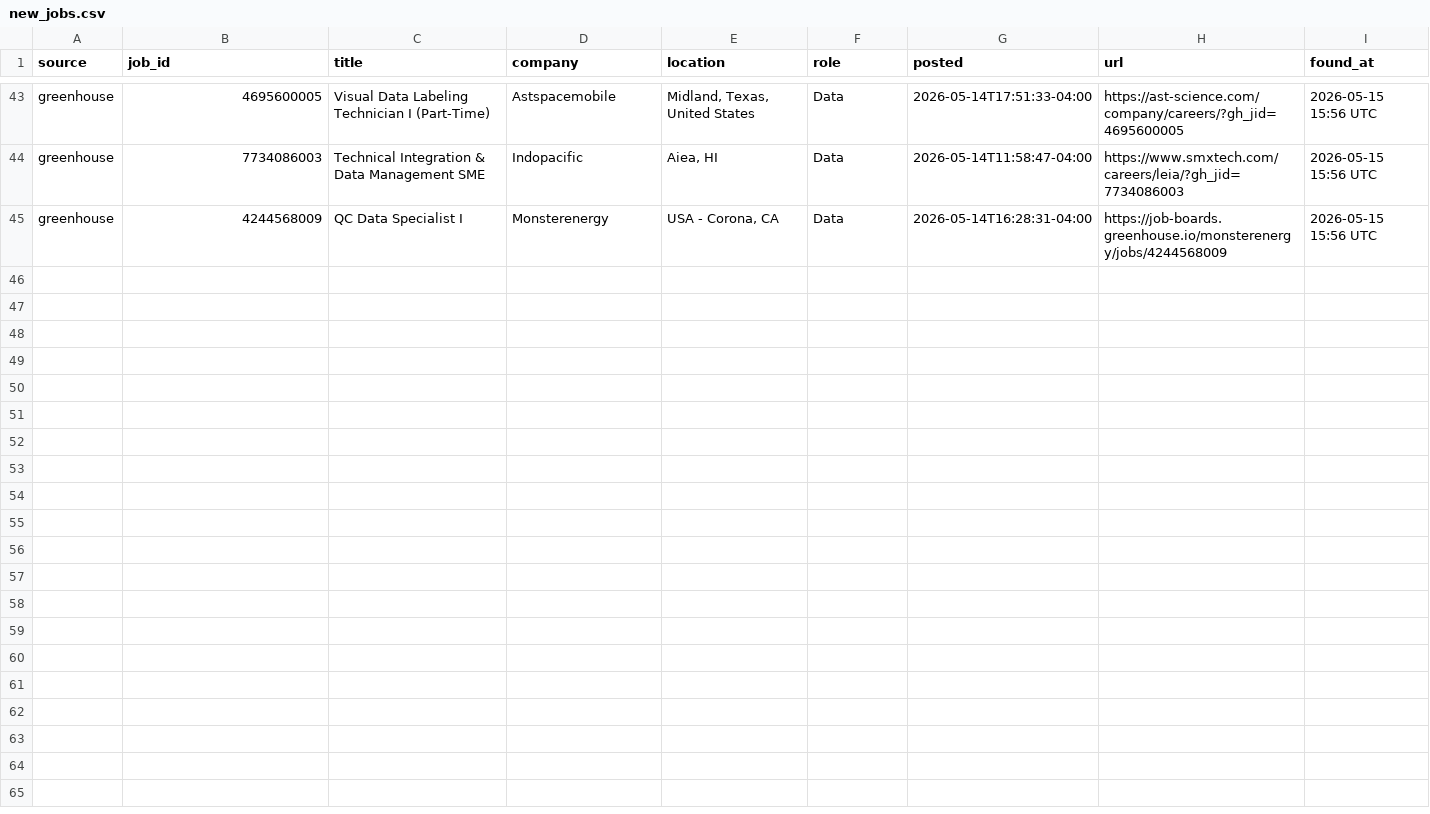
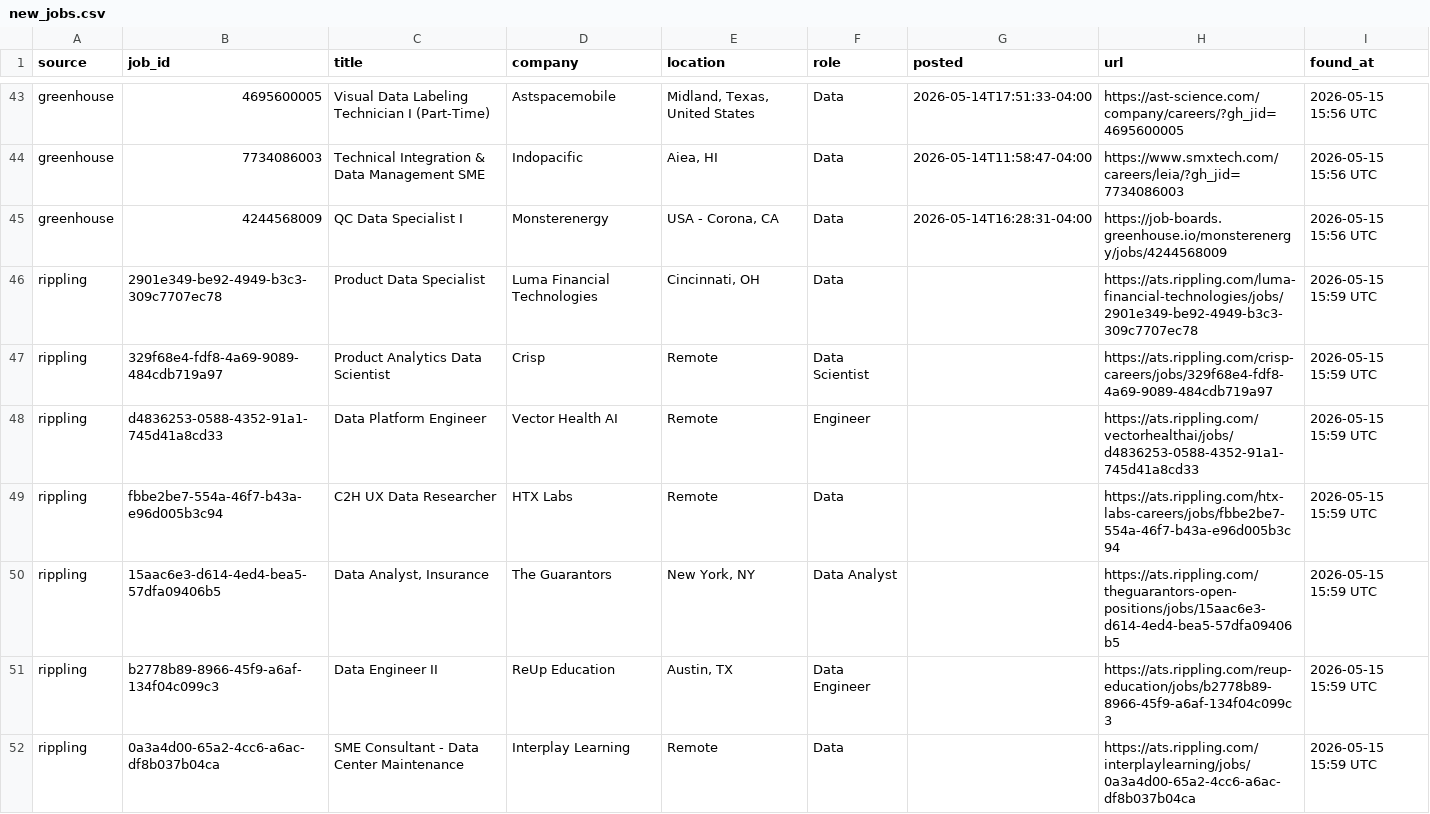
Before and after one commit to OzSpidey/Job_Automation, a CSV file: csv/new_jobs.csv, drawn as a sheet; only a part is shown, gaps mark what is left out; the diff covers the shown part only.

```diff
--- a/csv/new_jobs.csv
+++ b/csv/new_jobs.csv
@@ -45 +45,8 @@ greenhouse,7734086003,Technical Integration & Data Management SME,Indopacific,"A
 greenhouse,4244568009,QC Data Specialist I,Monsterenergy,"USA - Corona, CA",Data,2026-05-14T16:28:31-04:00,https://job-boards.greenhouse.io/monsterenergy/jobs/4244568009,2026-05-15 15:56 UTC
+rippling,2901e349-be92-4949-b3c3-309c7707ec78,Product Data Specialist,Luma Financial Technologies,"Cincinnati, OH",Data,,https://ats.rippling.com/luma-financial-technologies/jobs/2901e349-be92-4949-b3c3-309c7707ec78,2026-05-15 15:59 UTC
+rippling,329f68e4-fdf8-4a69-9089-484cdb719a97,Product Analytics Data Scientist,Crisp,Remote,Data Scientist,,https://ats.rippling.com/crisp-careers/jobs/329f68e4-fdf8-4a69-9089-484cdb719a97,2026-05-15 15:59 UTC
+rippling,d4836253-0588-4352-91a1-745d41a8cd33,Data Platform Engineer,Vector Health AI,Remote,Engineer,,https://ats.rippling.com/vectorhealthai/jobs/d4836253-0588-4352-91a1-745d41a8cd33,2026-05-15 15:59 UTC
+rippling,fbbe2be7-554a-46f7-b43a-e96d005b3c94,C2H UX Data Researcher,HTX Labs,Remote,Data,,https://ats.rippling.com/htx-labs-careers/jobs/fbbe2be7-554a-46f7-b43a-e96d005b3c94,2026-05-15 15:59 UTC
+rippling,15aac6e3-d614-4ed4-bea5-57dfa09406b5,"Data Analyst, Insurance",The Guarantors,"New York, NY",Data Analyst,,https://ats.rippling.com/theguarantors-open-positions/jobs/15aac6e3-d614-4ed4-bea5-57dfa09406b5,2026-05-15 15:59 UTC
+rippling,b2778b89-8966-45f9-a6af-134f04c099c3,Data Engineer II,ReUp Education,"Austin, TX",Data Engineer,,https://ats.rippling.com/reup-education/jobs/b2778b89-8966-45f9-a6af-134f04c099c3,2026-05-15 15:59 UTC
+rippling,0a3a4d00-65a2-4cc6-a6ac-df8b037b04ca,SME Consultant - Data Center Maintenance,Interplay Learning,Remote,Data,,https://ats.rippling.com/interplaylearning/jobs/0a3a4d00-65a2-4cc6-a6ac-df8b037b04ca,2026-05-15 15:59 UTC
```
Also changed, not shown: 18 added rows elsewhere in this file, 3 other files.
